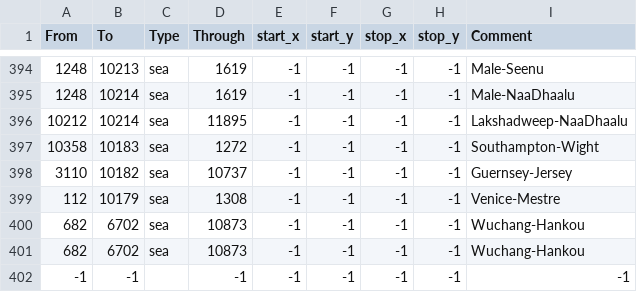
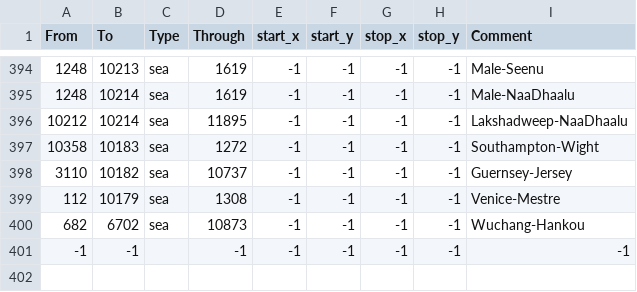
Before and after one commit to Amazonys/Atlas-Novum, a CSV file: IR_Core/map/adjacencies.csv, drawn as a sheet; only a part is shown, gaps mark what is left out.

Commit message:
tssst amyz ...

```diff
--- a/IR_Core/map/adjacencies.csv
+++ b/IR_Core/map/adjacencies.csv
@@ -400,3 +400,2 @@ From;To;Type;Through;start_x;start_y;stop_x;stop_y;Comment
 682;6702;sea;10873;-1;-1;-1;-1;Wuchang-Hankou
-682;6702;sea;10873;-1;-1;-1;-1;Wuchang-Hankou
 -1;-1;;-1;-1;-1;-1;-1;-1
```
